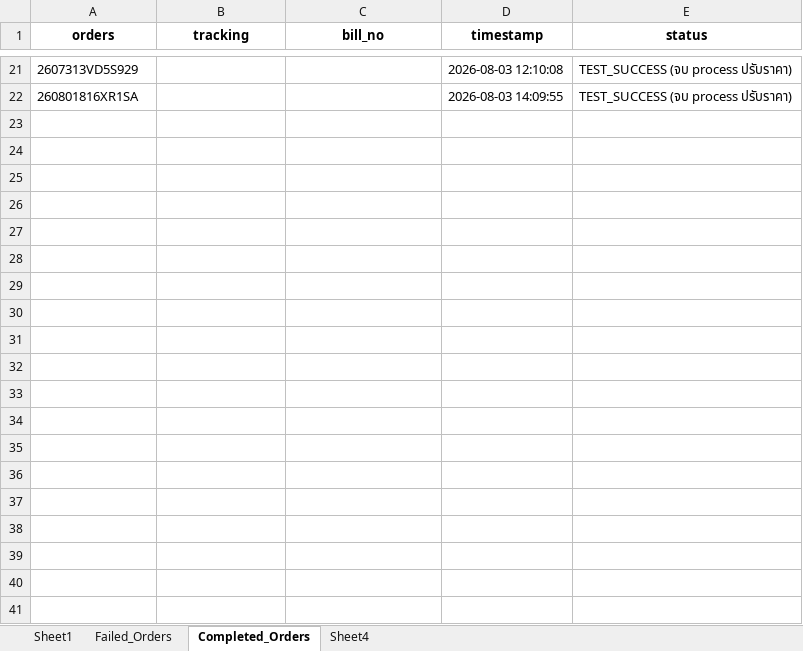
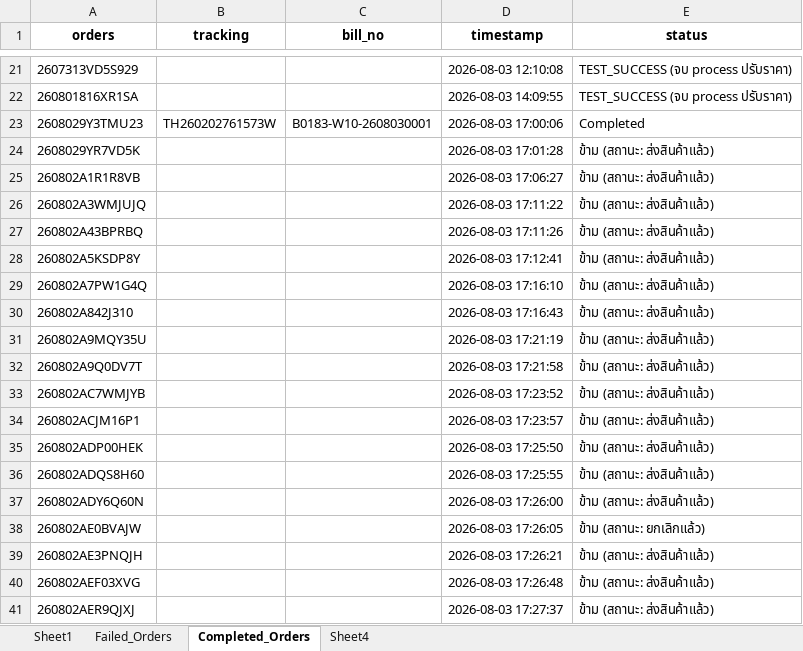
Before and after one commit to iHaveNoKnowledge/Python, an Excel workbook: projects/auto_page/autopageMKII/tables/Accel_mode_uat.xlsx, sheet Completed_Orders, drawn as a sheet; only a part is shown, gaps mark what is left out; values as stored, in another font and other column widths than the file's, no borders; the diff covers the shown part only; the diff names each change by its address in the sheet, - before the commit and + after, or states it on an @@ line.

```diff
--- a/projects/auto_page/autopageMKII/tables/Accel_mode_uat.xlsx (sheet Completed_Orders)
+++ b/projects/auto_page/autopageMKII/tables/Accel_mode_uat.xlsx (sheet Completed_Orders)
+row 23: 2608029Y3TMU23 | TH260202761573W | B0183-W10-2608030001 | 2026-08-03 17:00:06 | Completed
+row 24: 2608029YR7VD5K |  |  | 2026-08-03 17:01:28 | ข้าม (สถานะ: ส่งสินค้าแล้ว)
+row 25: 260802A1R1R8VB |  |  | 2026-08-03 17:06:27 | ข้าม (สถานะ: ส่งสินค้าแล้ว)
+row 26: 260802A3WMJUJQ |  |  | 2026-08-03 17:11:22 | ข้าม (สถานะ: ส่งสินค้าแล้ว)
+row 27: 260802A43BPRBQ |  |  | 2026-08-03 17:11:26 | ข้าม (สถานะ: ส่งสินค้าแล้ว)
+row 28: 260802A5KSDP8Y |  |  | 2026-08-03 17:12:41 | ข้าม (สถานะ: ส่งสินค้าแล้ว)
+row 29: 260802A7PW1G4Q |  |  | 2026-08-03 17:16:10 | ข้าม (สถานะ: ส่งสินค้าแล้ว)
+row 30: 260802A842J310 |  |  | 2026-08-03 17:16:43 | ข้าม (สถานะ: ส่งสินค้าแล้ว)
+row 31: 260802A9MQY35U |  |  | 2026-08-03 17:21:19 | ข้าม (สถานะ: ส่งสินค้าแล้ว)
+row 32: 260802A9Q0DV7T |  |  | 2026-08-03 17:21:58 | ข้าม (สถานะ: ส่งสินค้าแล้ว)
+row 33: 260802AC7WMJYB |  |  | 2026-08-03 17:23:52 | ข้าม (สถานะ: ส่งสินค้าแล้ว)
+row 34: 260802ACJM16P1 |  |  | 2026-08-03 17:23:57 | ข้าม (สถานะ: ส่งสินค้าแล้ว)
+row 35: 260802ADP00HEK |  |  | 2026-08-03 17:25:50 | ข้าม (สถานะ: ส่งสินค้าแล้ว)
+row 36: 260802ADQS8H60 |  |  | 2026-08-03 17:25:55 | ข้าม (สถานะ: ส่งสินค้าแล้ว)
+row 37: 260802ADY6Q60N |  |  | 2026-08-03 17:26:00 | ข้าม (สถานะ: ส่งสินค้าแล้ว)
+row 38: 260802AE0BVAJW |  |  | 2026-08-03 17:26:05 | ข้าม (สถานะ: ยกเลิกแล้ว)
+row 39: 260802AE3PNQJH |  |  | 2026-08-03 17:26:21 | ข้าม (สถานะ: ส่งสินค้าแล้ว)
+row 40: 260802AEF03XVG |  |  | 2026-08-03 17:26:48 | ข้าม (สถานะ: ส่งสินค้าแล้ว)
+row 41: 260802AER9QJXJ |  |  | 2026-08-03 17:27:37 | ข้าม (สถานะ: ส่งสินค้าแล้ว)
```
Also changed, not shown: 35 added rows elsewhere in this sheet, sheet Failed_Orders, sheet Sheet1, 3 other files.
